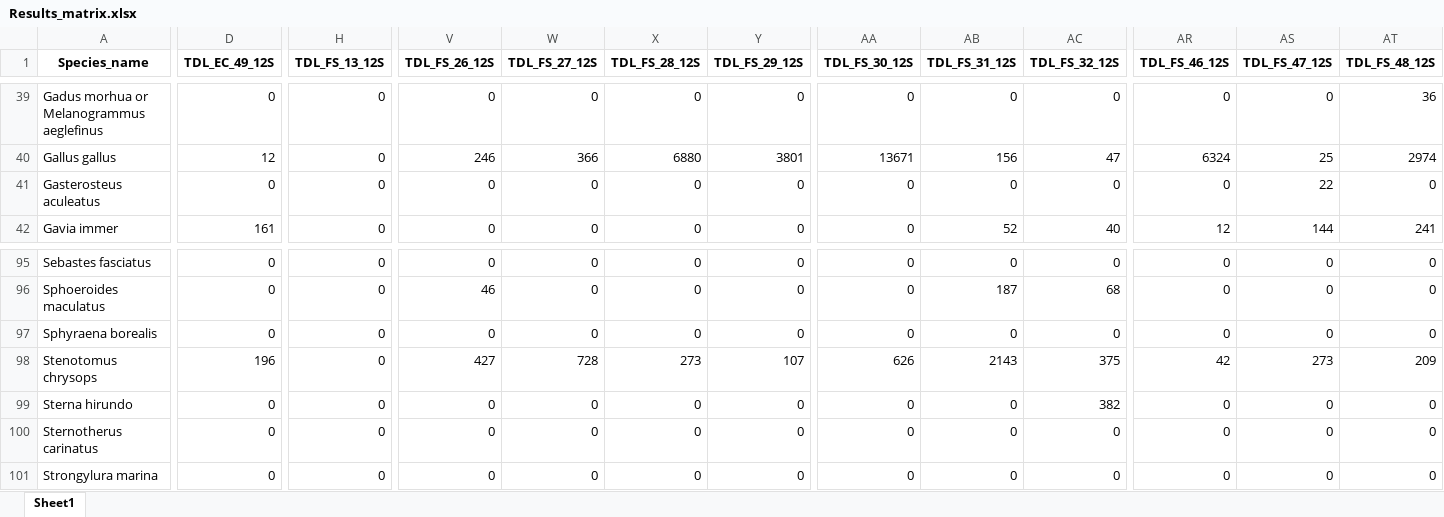
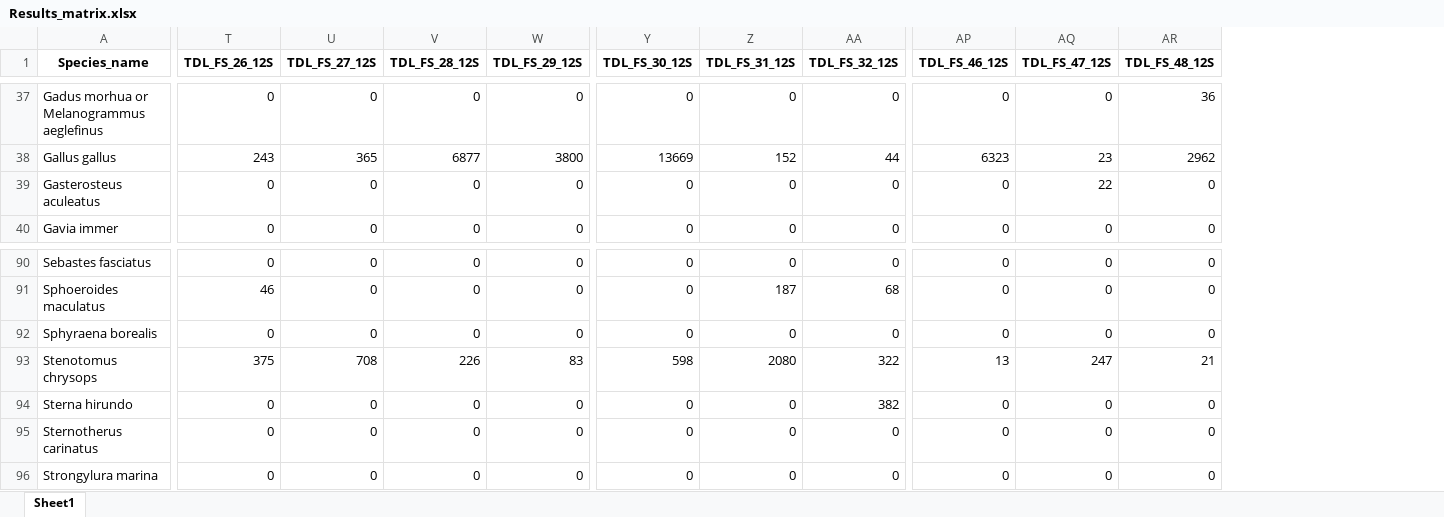
Before and after one commit to GMGI-Fisheries/resources, an Excel workbook: docs/eDNA 12S metab/example_output/Results_matrix.xlsx, sheet Sheet1, drawn as a sheet; only a part is shown, gaps mark what is left out; values as stored, in another font and other column widths than the file's, no borders; removed rows and columns are numbered as before the commit, all else as after; the diff covers the shown part only; the diff names each change by its address in the sheet, - before the commit and + after, or states it on an @@ line.

```diff
--- a/docs/eDNA 12S metab/example_output/Results_matrix.xlsx (sheet Sheet1)
+++ b/docs/eDNA 12S metab/example_output/Results_matrix.xlsx (sheet Sheet1)
-column D (TDL_EC_49_12S), rows 39-42: 0 | 12 | 0 | 161; rows 95-101: 0 | 0 | 0 | 196 | 0 | 0 | 0
-column H (TDL_FS_13_12S), rows 39-42: all 0; rows 95-101: all 0
-T38 (TDL_FS_26_12S): 246
+T38 (TDL_FS_26_12S): 243
-U38 (TDL_FS_27_12S): 366
+U38 (TDL_FS_27_12S): 365
-V38 (TDL_FS_28_12S): 6880
+V38 (TDL_FS_28_12S): 6877
-W38 (TDL_FS_29_12S): 3801
+W38 (TDL_FS_29_12S): 3800
-Y38 (TDL_FS_30_12S): 13671
+Y38 (TDL_FS_30_12S): 13669
-Z38 (TDL_FS_31_12S): 156
+Z38 (TDL_FS_31_12S): 152
-AA38 (TDL_FS_32_12S): 47
+AA38 (TDL_FS_32_12S): 44
-AP38 (TDL_FS_46_12S): 6324
+AP38 (TDL_FS_46_12S): 6323
-AQ38 (TDL_FS_47_12S): 25
+AQ38 (TDL_FS_47_12S): 23
-AR38 (TDL_FS_48_12S): 2974
+AR38 (TDL_FS_48_12S): 2962
-Z40 (TDL_FS_31_12S): 52
+Z40 (TDL_FS_31_12S): 0
-AA40 (TDL_FS_32_12S): 40
+AA40 (TDL_FS_32_12S): 0
-AP40 (TDL_FS_46_12S): 12
+AP40 (TDL_FS_46_12S): 0
-AQ40 (TDL_FS_47_12S): 144
+AQ40 (TDL_FS_47_12S): 0
-AR40 (TDL_FS_48_12S): 241
+AR40 (TDL_FS_48_12S): 0
-T93 (TDL_FS_26_12S): 427
+T93 (TDL_FS_26_12S): 375
-U93 (TDL_FS_27_12S): 728
+U93 (TDL_FS_27_12S): 708
-V93 (TDL_FS_28_12S): 273
+V93 (TDL_FS_28_12S): 226
-W93 (TDL_FS_29_12S): 107
+W93 (TDL_FS_29_12S): 83
-Y93 (TDL_FS_30_12S): 626
+Y93 (TDL_FS_30_12S): 598
-Z93 (TDL_FS_31_12S): 2143
+Z93 (TDL_FS_31_12S): 2080
-AA93 (TDL_FS_32_12S): 375
+AA93 (TDL_FS_32_12S): 322
-AP93 (TDL_FS_46_12S): 42
+AP93 (TDL_FS_46_12S): 13
-AQ93 (TDL_FS_47_12S): 273
+AQ93 (TDL_FS_47_12S): 247
-AR93 (TDL_FS_48_12S): 209
+AR93 (TDL_FS_48_12S): 21
```
Also changed, not shown: 5 removed rows and 812 edited cells elsewhere in this sheet, docs/eDNA 12S metab/example_output/Biodiversity.xlsx, docs/eDNA 12S metab/example_output/Filtered_10_removed_reads.xlsx, 43 other files.
